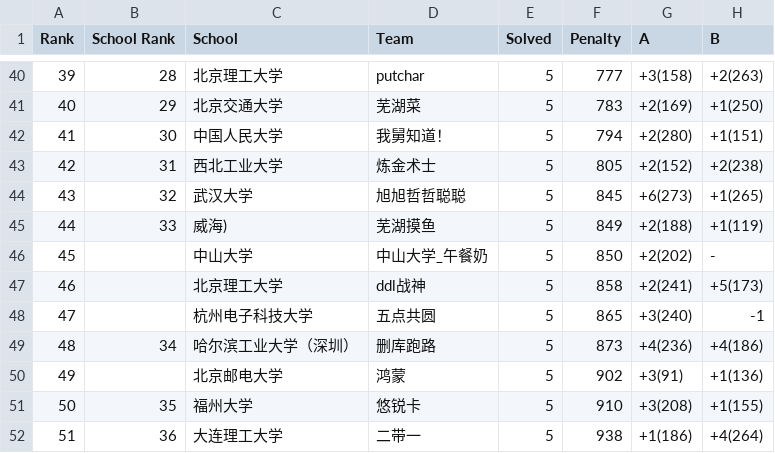
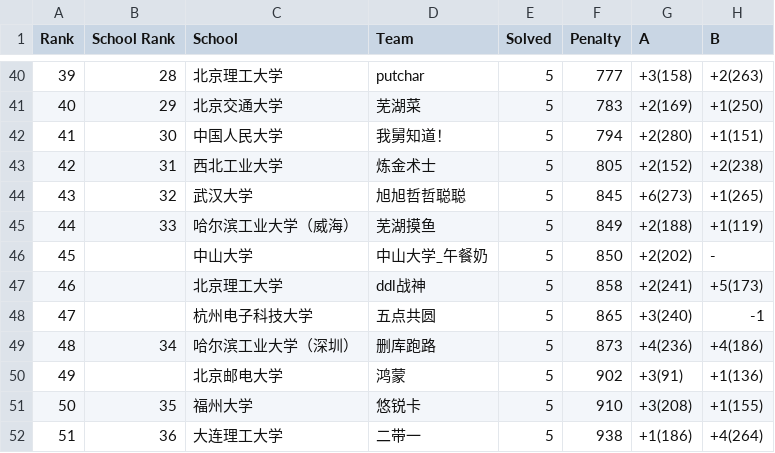
Before and after one commit to JunjieCharles/xcpc-final-standings, a CSV file: csv/45_ICPC_ECFinal.csv, drawn as a sheet; only a part is shown, gaps mark what is left out; the diff names each change by its address in the sheet, - before the commit and + after, or states it on an @@ line.

```diff
--- a/csv/45_ICPC_ECFinal.csv
+++ b/csv/45_ICPC_ECFinal.csv
-C45 (School): 威海)
+C45 (School): 哈尔滨⼯业⼤学（威海）
```
Also changed, not shown: 4 other files.
